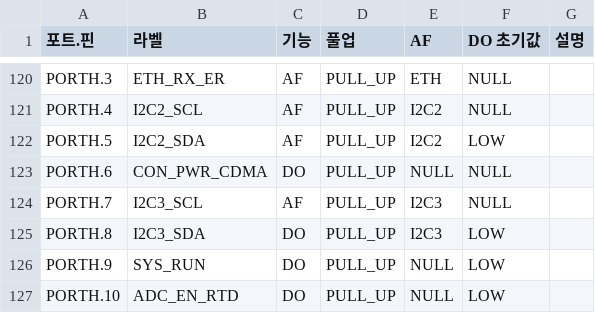
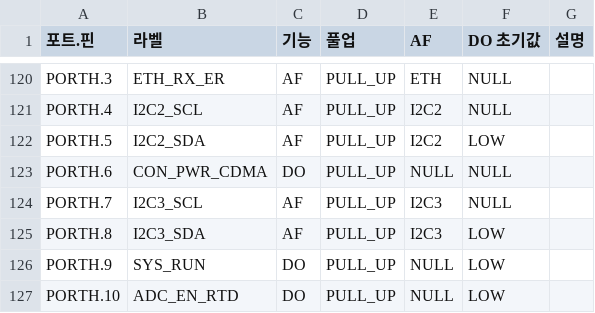
Before and after one commit to HJIR-610W/aws_new, a CSV file: drivers/bsp/pin/pcb_5_pin.csv, drawn as a sheet; only a part is shown, gaps mark what is left out.

```diff
--- a/drivers/bsp/pin/pcb_5_pin.csv
+++ b/drivers/bsp/pin/pcb_5_pin.csv
@@ -124,3 +124,3 @@ PORTH.6   ,CON_PWR_CDMA    ,DO  ,PULL_UP ,NULL      ,NULL,
 PORTH.7   ,I2C3_SCL        ,AF  ,PULL_UP ,I2C3      ,NULL,
-PORTH.8   ,I2C3_SDA        ,DO  ,PULL_UP ,I2C3      ,LOW,
+PORTH.8   ,I2C3_SDA        ,AF  ,PULL_UP ,I2C3      ,LOW,
 PORTH.9   ,SYS_RUN         ,DO  ,PULL_UP ,NULL      ,LOW,
```
Also changed, not shown: 7 other files.
